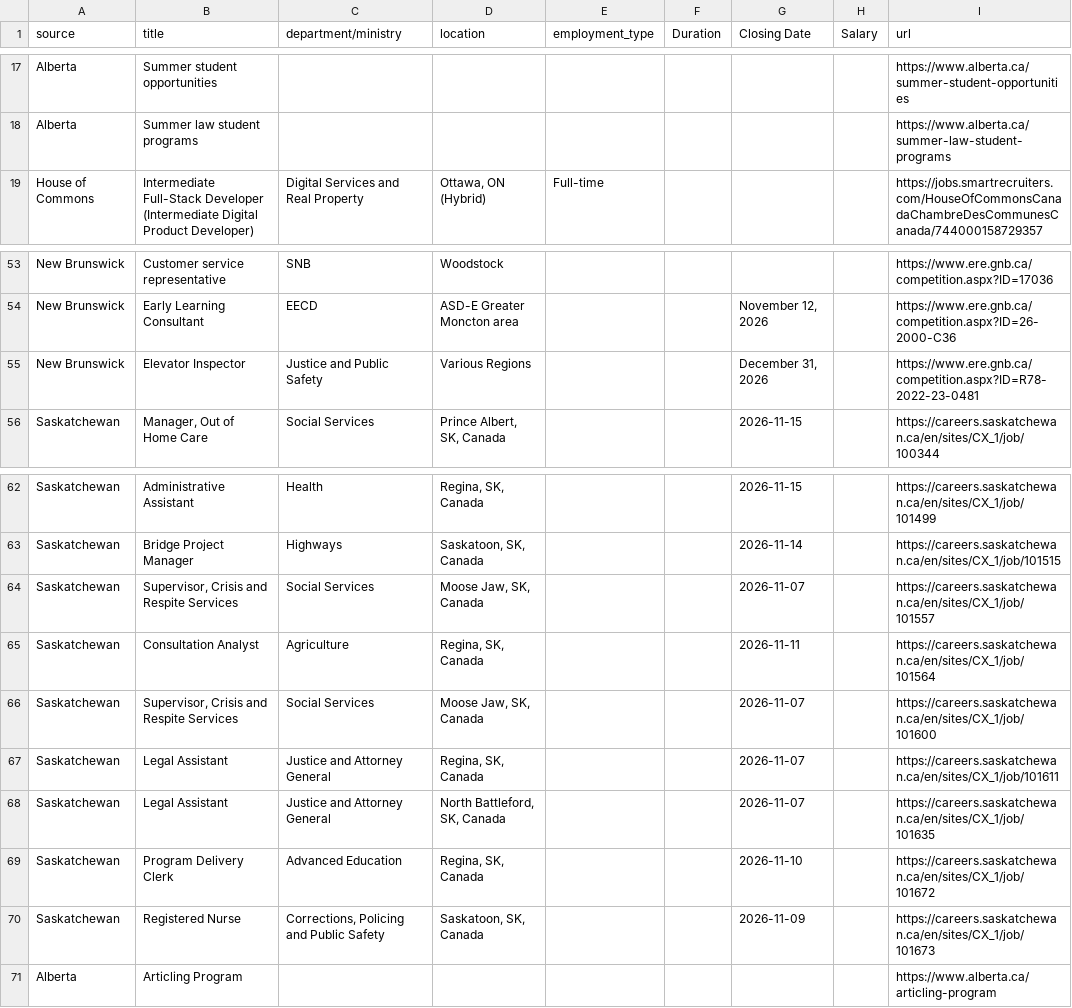
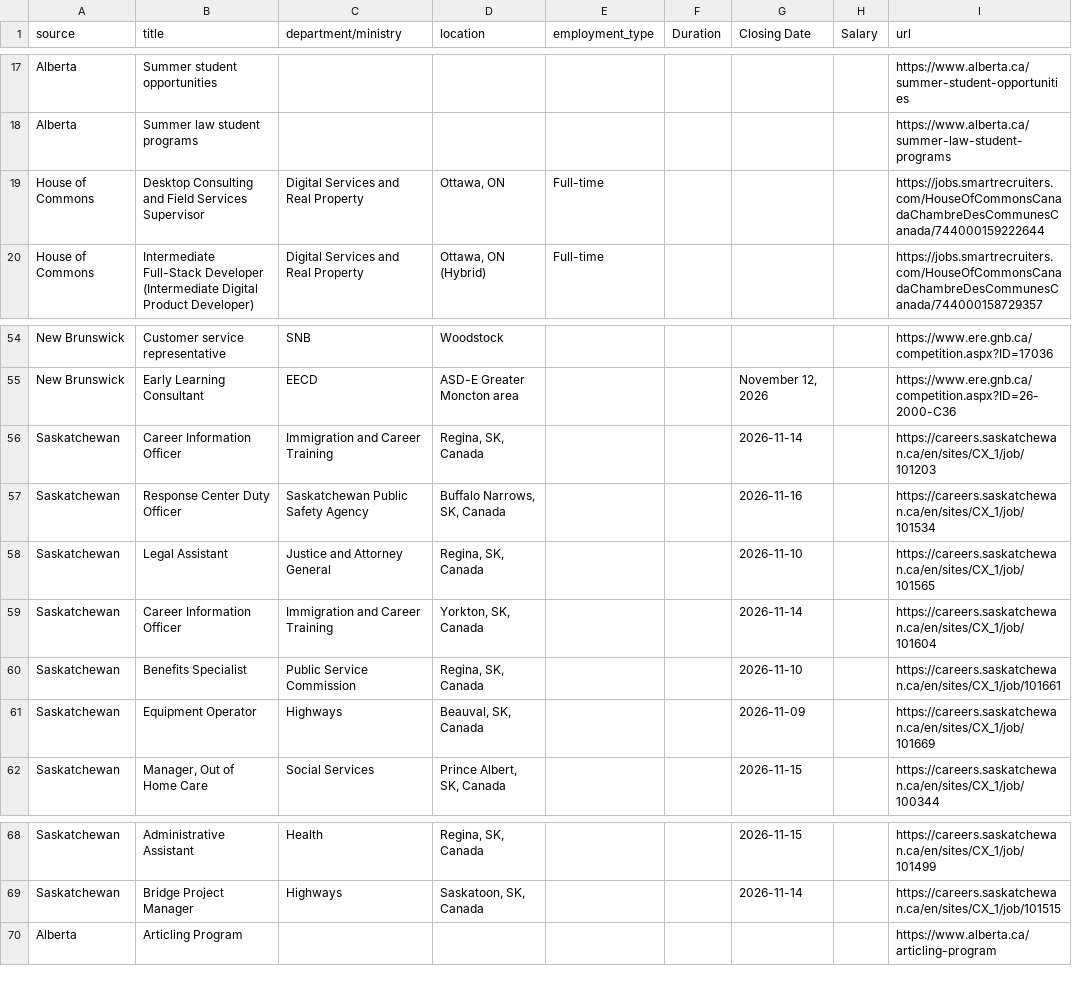
Before and after one commit to Glocal-Open-Source/showcase, a CSV file: scripts/scraped_jobs.csv, drawn as a sheet; only a part is shown, gaps mark what is left out; removed rows and columns are numbered as before the commit, all else as after; the diff covers the shown part only; the diff names each change by its address in the sheet, - before the commit and + after, or states it on an @@ line.

```diff
--- a/scripts/scraped_jobs.csv
+++ b/scripts/scraped_jobs.csv
+row 19: House of Commons | Desktop Consulting and Field Services Supervisor | Digital Services and Real Property | Ottawa, ON | Full-time |  |  |  | https://jobs.smartrecruiters.com/HouseOfCommonsCanadaChambreDesCommunesCanada/744000159222644
-row 55: New Brunswick | Elevator Inspector | Justice and Public Safety | Various Regions |  |  | December 31, 2026 |  | https://www.ere.gnb.ca/competition.aspx?ID=R78-2022-23-0481
+row 56: Saskatchewan | Career Information Officer | Immigration and Career Training | Regina, SK, Canada |  |  | 2026-11-14 |  | https://careers.saskatchewan.ca/en/sites/CX_1/job/101203
+row 57: Saskatchewan | Response Center Duty Officer | Saskatchewan Public Safety Agency | Buffalo Narrows, SK, Canada |  |  | 2026-11-16 |  | https://careers.saskatchewan.ca/en/sites/CX_1/job/101534
+row 58: Saskatchewan | Legal Assistant | Justice and Attorney General | Regina, SK, Canada |  |  | 2026-11-10 |  | https://careers.saskatchewan.ca/en/sites/CX_1/job/101565
+row 59: Saskatchewan | Career Information Officer | Immigration and Career Training | Yorkton, SK, Canada |  |  | 2026-11-14 |  | https://careers.saskatchewan.ca/en/sites/CX_1/job/101604
+row 60: Saskatchewan | Benefits Specialist | Public Service Commission | Regina, SK, Canada |  |  | 2026-11-10 |  | https://careers.saskatchewan.ca/en/sites/CX_1/job/101661
+row 61: Saskatchewan | Equipment Operator | Highways | Beauval, SK, Canada |  |  | 2026-11-09 |  | https://careers.saskatchewan.ca/en/sites/CX_1/job/101669
-row 64: Saskatchewan | Supervisor, Crisis and Respite Services | Social Services | Moose Jaw, SK, Canada |  |  | 2026-11-07 |  | https://careers.saskatchewan.ca/en/sites/CX_1/job/101557
-row 65: Saskatchewan | Consultation Analyst | Agriculture | Regina, SK, Canada |  |  | 2026-11-11 |  | https://careers.saskatchewan.ca/en/sites/CX_1/job/101564
-row 66: Saskatchewan | Supervisor, Crisis and Respite Services | Social Services | Moose Jaw, SK, Canada |  |  | 2026-11-07 |  | https://careers.saskatchewan.ca/en/sites/CX_1/job/101600
-row 67: Saskatchewan | Legal Assistant | Justice and Attorney General | Regina, SK, Canada |  |  | 2026-11-07 |  | https://careers.saskatchewan.ca/en/sites/CX_1/job/101611
-row 68: Saskatchewan | Legal Assistant | Justice and Attorney General | North Battleford, SK, Canada |  |  | 2026-11-07 |  | https://careers.saskatchewan.ca/en/sites/CX_1/job/101635
-row 69: Saskatchewan | Program Delivery Clerk | Advanced Education | Regina, SK, Canada |  |  | 2026-11-10 |  | https://careers.saskatchewan.ca/en/sites/CX_1/job/101672
-row 70: Saskatchewan | Registered Nurse | Corrections, Policing and Public Safety | Saskatoon, SK, Canada |  |  | 2026-11-09 |  | https://careers.saskatchewan.ca/en/sites/CX_1/job/101673
```
Also changed, not shown: 5 added rows, 5 removed rows and 4 moved rows elsewhere in this file, 1 other file.
